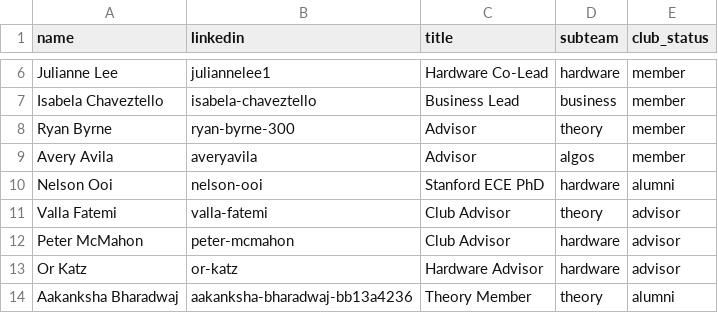
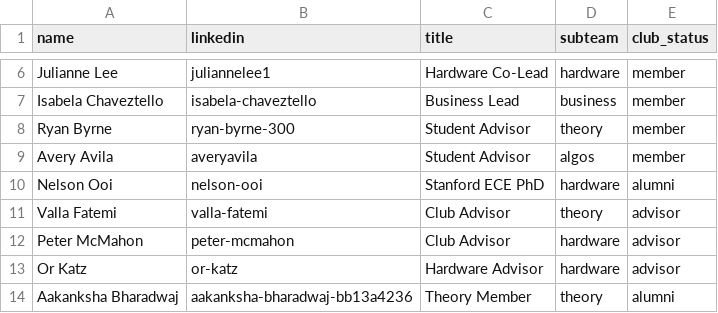
Before and after one commit to Cornell-QCA/website, a CSV file: public/data/csv/people.csv, drawn as a sheet; only a part is shown, gaps mark what is left out.

```diff
--- a/public/data/csv/people.csv
+++ b/public/data/csv/people.csv
@@ -7,4 +7,4 @@ Julianne Lee,juliannelee1,Hardware Co-Lead,hardware,member
 Isabela Chaveztello,isabela-chaveztello,Business Lead,business,member
-Ryan Byrne,ryan-byrne-300,Advisor,theory,member
-Avery Avila,averyavila,Advisor,algos,member
+Ryan Byrne,ryan-byrne-300,Student Advisor,theory,member
+Avery Avila,averyavila,Student Advisor,algos,member
 Nelson Ooi,nelson-ooi,Stanford ECE PhD,hardware,alumni
```
Also changed, not shown: 15 other files.
